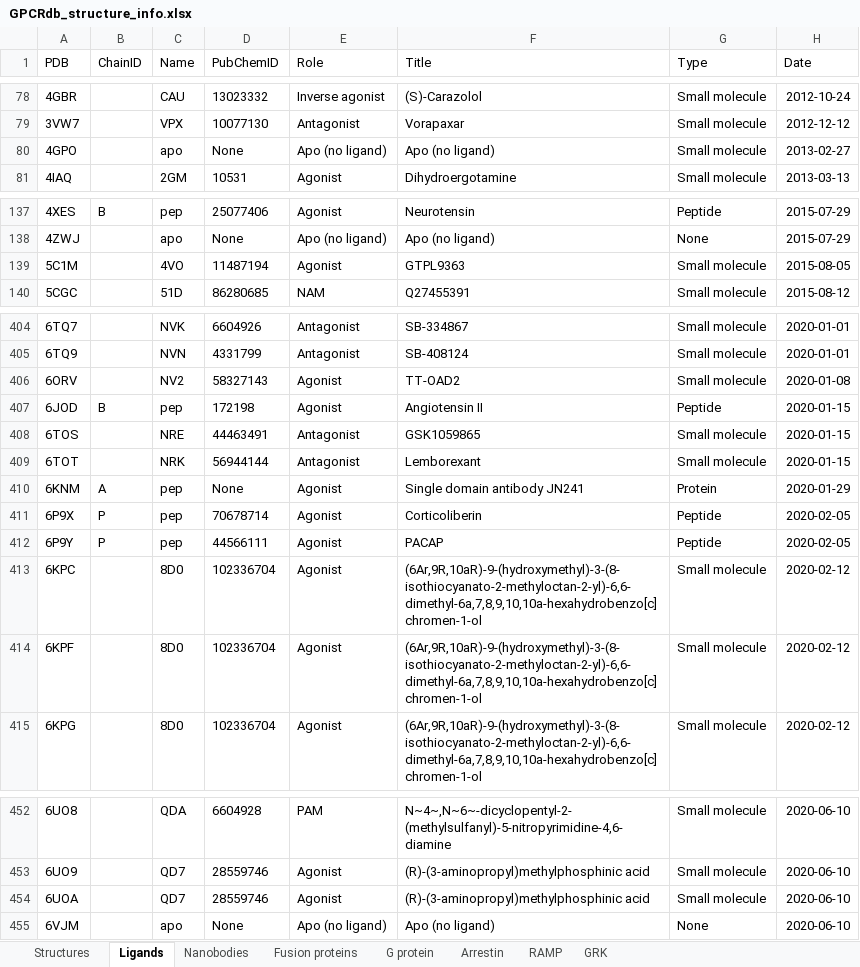
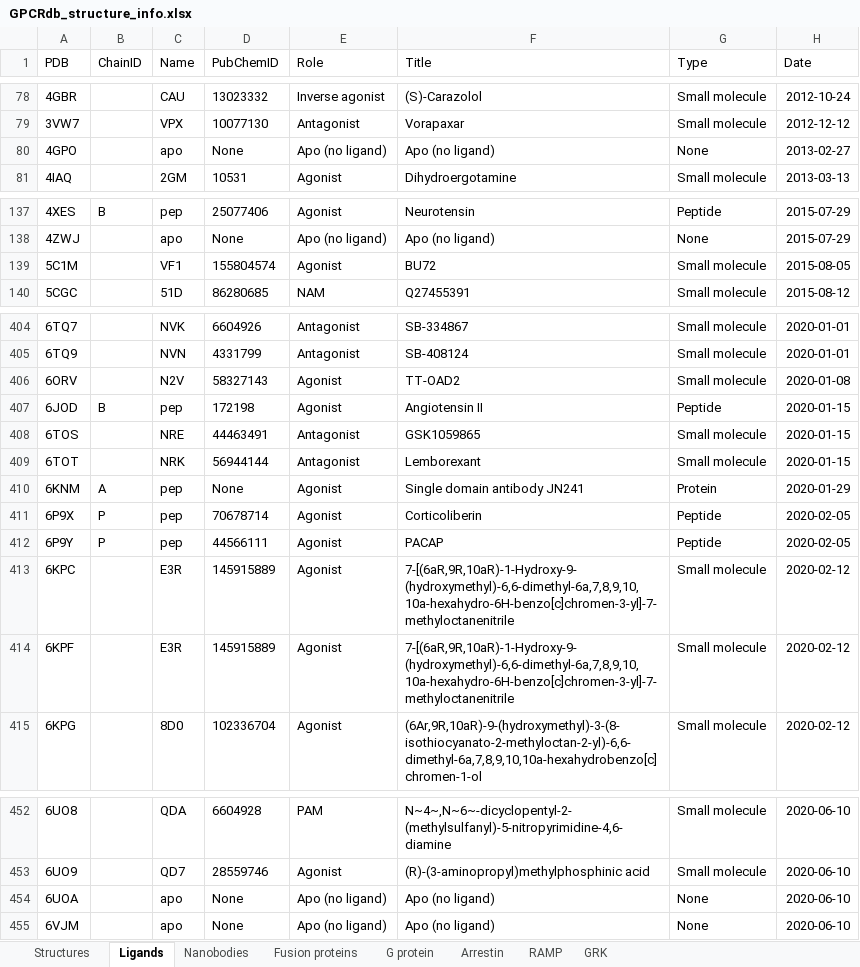
Before and after one commit to protwis/gpcrdb_data, an Excel workbook: structure_data/annotation/GPCRdb_structure_info.xlsx, sheet Ligands, drawn as a sheet; only a part is shown, gaps mark what is left out; values as stored, in another font and other column widths than the file's, no borders; conditional formats not drawn; the diff covers the shown part only; the diff names each change by its address in the sheet, - before the commit and + after, or states it on an @@ line.

Commit message:
FIX: minor ligand annotation fixes

```diff
--- a/structure_data/annotation/GPCRdb_structure_info.xlsx (sheet Ligands)
+++ b/structure_data/annotation/GPCRdb_structure_info.xlsx (sheet Ligands)
-G80 (Type): Small molecule
+G80 (Type): None
-C139 (Name): 4VO
+C139 (Name): VF1
-D139 (PubChemID): 11487194
+D139 (PubChemID): 155804574
-F139 (Title): GTPL9363
+F139 (Title): BU72
-C406 (Name): NV2
+C406 (Name): N2V
-C413:C414 (Name): 8D0
+C413:C414 (Name): E3R
-D413:D414 (PubChemID): 102336704
+D413:D414 (PubChemID): 145915889
-F413:F414 (Title): (6Ar,9R,10aR)-9-(hydroxymethyl)-3-(8-isothiocyanato-2-methyloctan-2-yl)-6,6-dimethyl-6a,7,8,9,10,10a-hexahydrobenzo[c]chromen-1-ol
+F413:F414 (Title): 7-[(6aR,9R,10aR)-1-Hydroxy-9-(hydroxymethyl)-6,6-dimethyl-6a,7,8,9,10,10a-hexahydro-6H-benzo[c]chromen-3-yl]-7-methyloctanenitrile
-C454 (Name): QD7
+C454 (Name): apo
-D454 (PubChemID): 28559746
+D454 (PubChemID): None
-E454 (Role): Agonist
+E454 (Role): Apo (no ligand)
-F454 (Title): (R)-(3-aminopropyl)methylphosphinic acid
+F454 (Title): Apo (no ligand)
-G454 (Type): Small molecule
+G454 (Type): None
```
Also changed, not shown: 1 edited cell elsewhere in this sheet, 1 other file.
